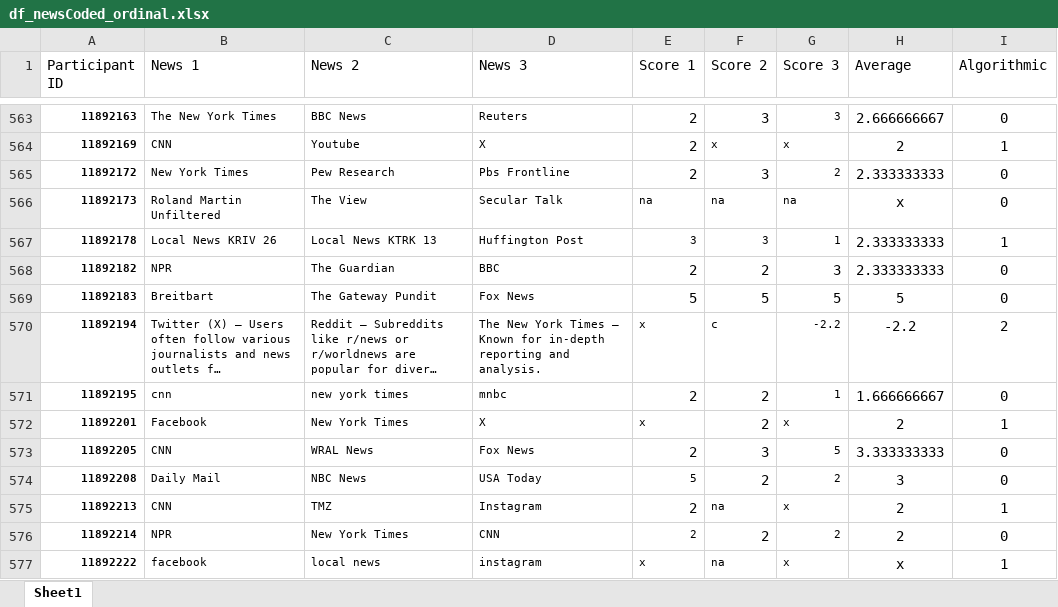
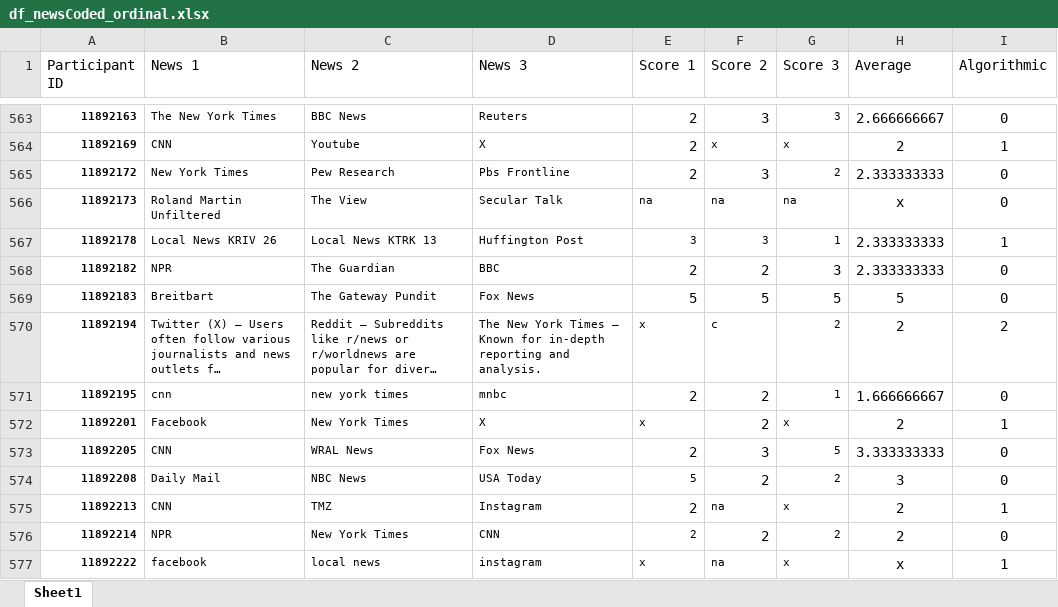
Before and after one commit to ExCaLBBR/ExCaLBBR_Projects, an Excel workbook: GeometryBasedDecisions/data/df_newsCoded_ordinal.xlsx, sheet Sheet1, drawn as a sheet; only a part is shown, gaps mark what is left out; long unchanged cells end in …; values as stored, in another font and other column widths than the file's, no borders; the diff covers the shown part only; the diff names each change by its address in the sheet, - before the commit and + after, or states it on an @@ line.

```diff
--- a/GeometryBasedDecisions/data/df_newsCoded_ordinal.xlsx (sheet Sheet1)
+++ b/GeometryBasedDecisions/data/df_newsCoded_ordinal.xlsx (sheet Sheet1)
-G570 (Score 3): -2.2
+G570 (Score 3): 2
-H570 (Average): -2.2
+H570 (Average): 2
```
Also changed, not shown: 14 edited cells elsewhere in this sheet, 1 other file.
